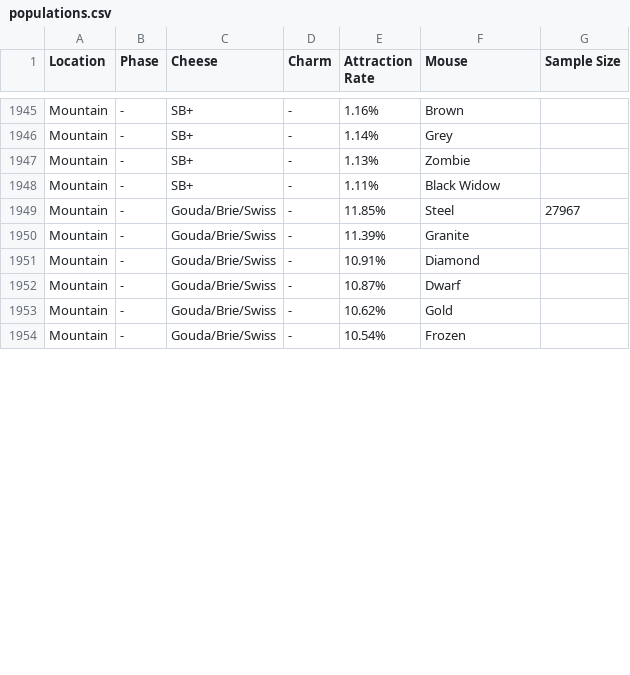
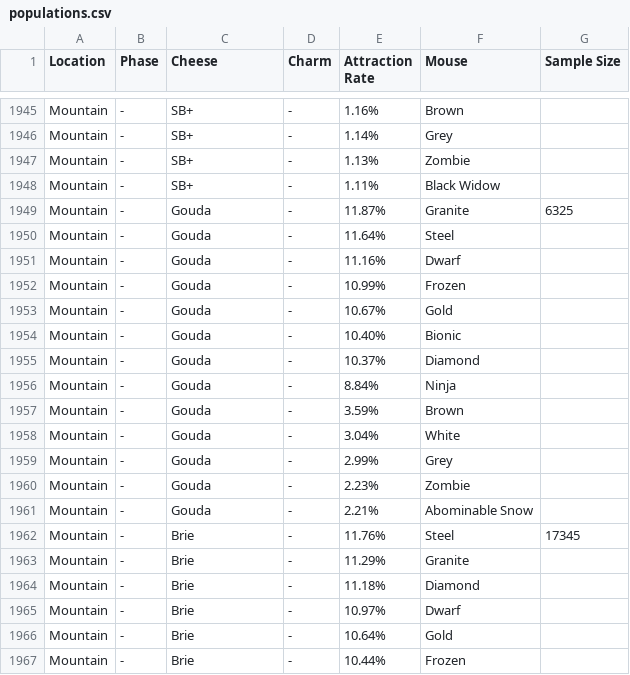
Before and after one commit to vakilkunal/MH-Tools, a CSV file: data/populations.csv, drawn as a sheet; only a part is shown, gaps mark what is left out; the diff covers the shown part only.

Commit message:
Fixed Burroughs Rift Mist Level 6-18 rates. Trial for unfused Mountain pops

```diff
--- a/data/populations.csv
+++ b/data/populations.csv
@@ -1948,7 +1948,20 @@ Mountain,-,SB+,-,1.13%,Zombie,
 Mountain,-,SB+,-,1.11%,Black Widow,
-Mountain,-,Gouda/Brie/Swiss,-,11.85%,Steel,27967
-Mountain,-,Gouda/Brie/Swiss,-,11.39%,Granite,
-Mountain,-,Gouda/Brie/Swiss,-,10.91%,Diamond,
-Mountain,-,Gouda/Brie/Swiss,-,10.87%,Dwarf,
-Mountain,-,Gouda/Brie/Swiss,-,10.62%,Gold,
-Mountain,-,Gouda/Brie/Swiss,-,10.54%,Frozen,
+Mountain,-,Gouda,-,11.87%,Granite,6325
+Mountain,-,Gouda,-,11.64%,Steel,
+Mountain,-,Gouda,-,11.16%,Dwarf,
+Mountain,-,Gouda,-,10.99%,Frozen,
+Mountain,-,Gouda,-,10.67%,Gold,
+Mountain,-,Gouda,-,10.40%,Bionic,
+Mountain,-,Gouda,-,10.37%,Diamond,
+Mountain,-,Gouda,-,8.84%,Ninja,
+Mountain,-,Gouda,-,3.59%,Brown,
+Mountain,-,Gouda,-,3.04%,White,
+Mountain,-,Gouda,-,2.99%,Grey,
+Mountain,-,Gouda,-,2.23%,Zombie,
+Mountain,-,Gouda,-,2.21%,Abominable Snow,
+Mountain,-,Brie,-,11.76%,Steel,17345
+Mountain,-,Brie,-,11.29%,Granite,
+Mountain,-,Brie,-,11.18%,Diamond,
+Mountain,-,Brie,-,10.97%,Dwarf,
+Mountain,-,Brie,-,10.64%,Gold,
+Mountain,-,Brie,-,10.44%,Frozen,
```
Also changed, not shown: 13 added rows and 21 edited cells elsewhere in this file.
